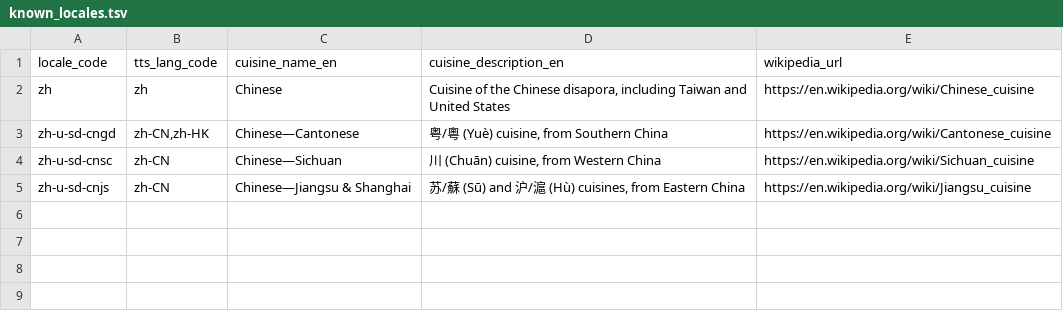
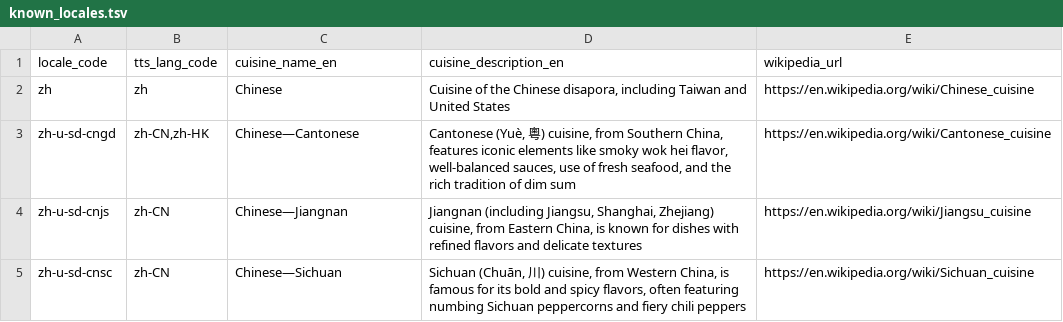
Before and after one commit to FoodTBD/menudb, a TSV file: data/known_locales.tsv, drawn as a sheet.

Commit message:
Add Jiangsu/Shanghai and Sichuan subcuisines

```diff
--- a/data/known_locales.tsv
+++ b/data/known_locales.tsv
@@ -2,4 +2,4 @@ locale_code	tts_lang_code	cuisine_name_en	cuisine_description_en	wikipedia_url
 zh	zh	Chinese	Cuisine of the Chinese disapora, including Taiwan and United States	https://en.wikipedia.org/wiki/Chinese_cuisine
-zh-u-sd-cngd	zh-CN,zh-HK	Chinese—Cantonese	粤/粵 (Yuè) cuisine, from Southern China	https://en.wikipedia.org/wiki/Cantonese_cuisine
-zh-u-sd-cnsc	zh-CN	Chinese—Sichuan	川 (Chuān) cuisine, from Western China	https://en.wikipedia.org/wiki/Sichuan_cuisine
-zh-u-sd-cnjs	zh-CN	Chinese—Jiangsu & Shanghai	苏/蘇 (Sū) and 沪/滬 (Hù) cuisines, from Eastern China	https://en.wikipedia.org/wiki/Jiangsu_cuisine
+zh-u-sd-cngd	zh-CN,zh-HK	Chinese—Cantonese	Cantonese (Yuè, 粵) cuisine, from Southern China, features iconic elements like smoky wok hei flavor, well-balanced sauces, use of fresh seafood, and the rich tradition of dim sum	https://en.wikipedia.org/wiki/Cantonese_cuisine
+zh-u-sd-cnjs	zh-CN	Chinese—Jiangnan	Jiangnan (including Jiangsu, Shanghai, Zhejiang) cuisine, from Eastern China, is known for dishes with refined flavors and delicate textures	https://en.wikipedia.org/wiki/Jiangsu_cuisine
+zh-u-sd-cnsc	zh-CN	Chinese—Sichuan	Sichuan (Chuān, 川) cuisine, from Western China, is famous for its bold and spicy flavors, often featuring numbing Sichuan peppercorns and fiery chili peppers	https://en.wikipedia.org/wiki/Sichuan_cuisine
```
Also changed, not shown: data/known_terms.tsv, 5 other files.
